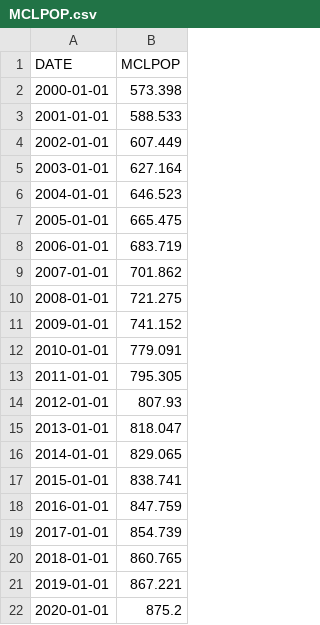
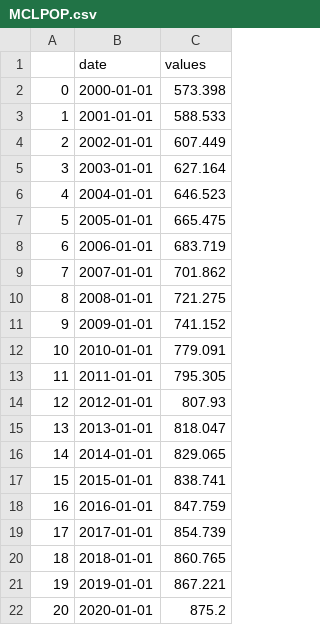
Before and after one commit to simoncastellanos9/TexasHousingAnalysis, a CSV file: Resources/MCLPOP.csv, drawn as a sheet; removed rows and columns are numbered as before the commit, all else as after; the diff names each change by its address in the sheet, - before the commit and + after, or states it on an @@ line.

```diff
--- a/Resources/MCLPOP.csv
+++ b/Resources/MCLPOP.csv
+column A, rows 2-22: 0 | 1 | 2 | 3 | 4 | 5 | 6 | 7 | 8 | 9 | 10 | 11 | 12 | 13 | 14 | 15 | 16 | 17 | 18 | 19 | 20
-row 1: DATE | MCLPOP
+row 1:  | date | values
```
Also changed, not shown: Resources/AUSPOP.csv, Resources/DFWPOP.csv, 10 other files.
